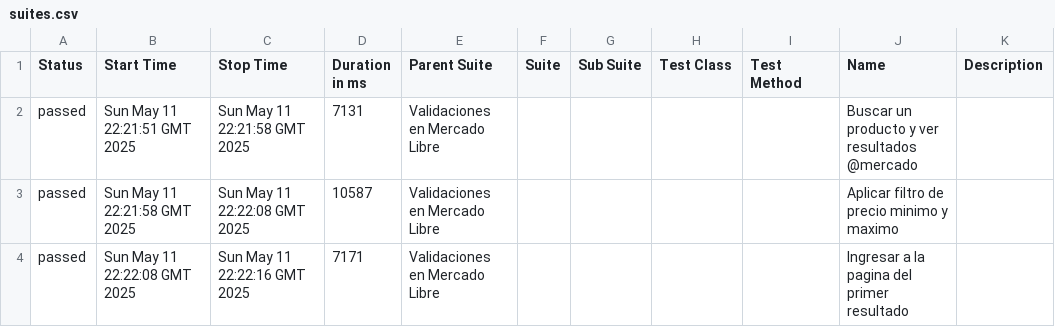
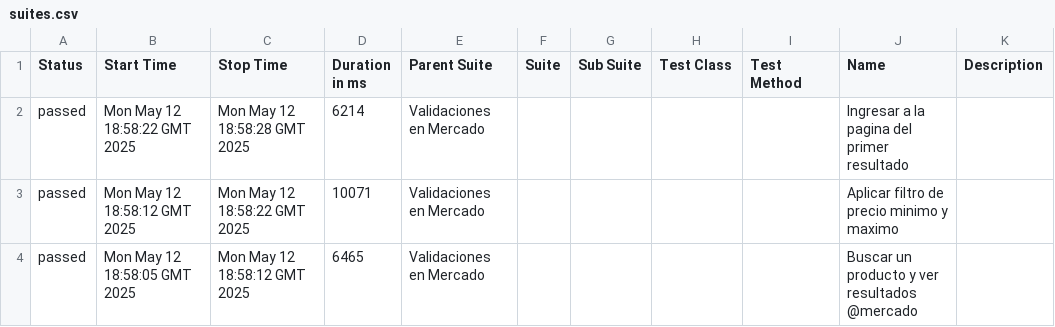
Before and after one commit to israjz23/CLAROVIDEO, a CSV file: data/suites.csv, drawn as a sheet.

```diff
--- a/data/suites.csv
+++ b/data/suites.csv
@@ -1,4 +1,4 @@
 "Status","Start Time","Stop Time","Duration in ms","Parent Suite","Suite","Sub Suite","Test Class","Test Method","Name","Description"
-"passed","Sun May 11 22:21:51 GMT 2025","Sun May 11 22:21:58 GMT 2025","7131","Validaciones en Mercado Libre","","","","","Buscar un producto y ver resultados @mercado",""
-"passed","Sun May 11 22:21:58 GMT 2025","Sun May 11 22:22:08 GMT 2025","10587","Validaciones en Mercado Libre","","","","","Aplicar filtro de precio minimo y maximo",""
-"passed","Sun May 11 22:22:08 GMT 2025","Sun May 11 22:22:16 GMT 2025","7171","Validaciones en Mercado Libre","","","","","Ingresar a la pagina del primer resultado",""
+"passed","Mon May 12 18:58:22 GMT 2025","Mon May 12 18:58:28 GMT 2025","6214","Validaciones en Mercado","","","","","Ingresar a la pagina del primer resultado",""
+"passed","Mon May 12 18:58:12 GMT 2025","Mon May 12 18:58:22 GMT 2025","10071","Validaciones en Mercado","","","","","Aplicar filtro de precio minimo y maximo",""
+"passed","Mon May 12 18:58:05 GMT 2025","Mon May 12 18:58:12 GMT 2025","6465","Validaciones en Mercado","","","","","Buscar un producto y ver resultados @mercado",""
```
Also changed, not shown: 24 other files.
